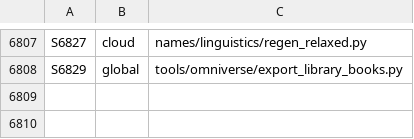
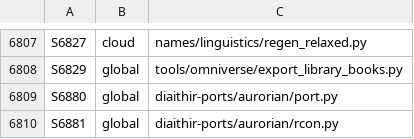
Before and after one commit to GeddyLifeson/Global-Repo, a TSV file: ids.tsv, drawn as a sheet; only a part is shown, gaps mark what is left out.

```diff
--- a/ids.tsv
+++ b/ids.tsv
@@ -6808 +6808,3 @@ S6827	cloud	names/linguistics/regen_relaxed.py
 S6829	global	tools/omniverse/export_library_books.py
+S6880	global	diaithir-ports/aurorian/port.py
+S6881	global	diaithir-ports/aurorian/rcon.py
```
Also changed, not shown: global_inventory.tsv, 1 other file.
